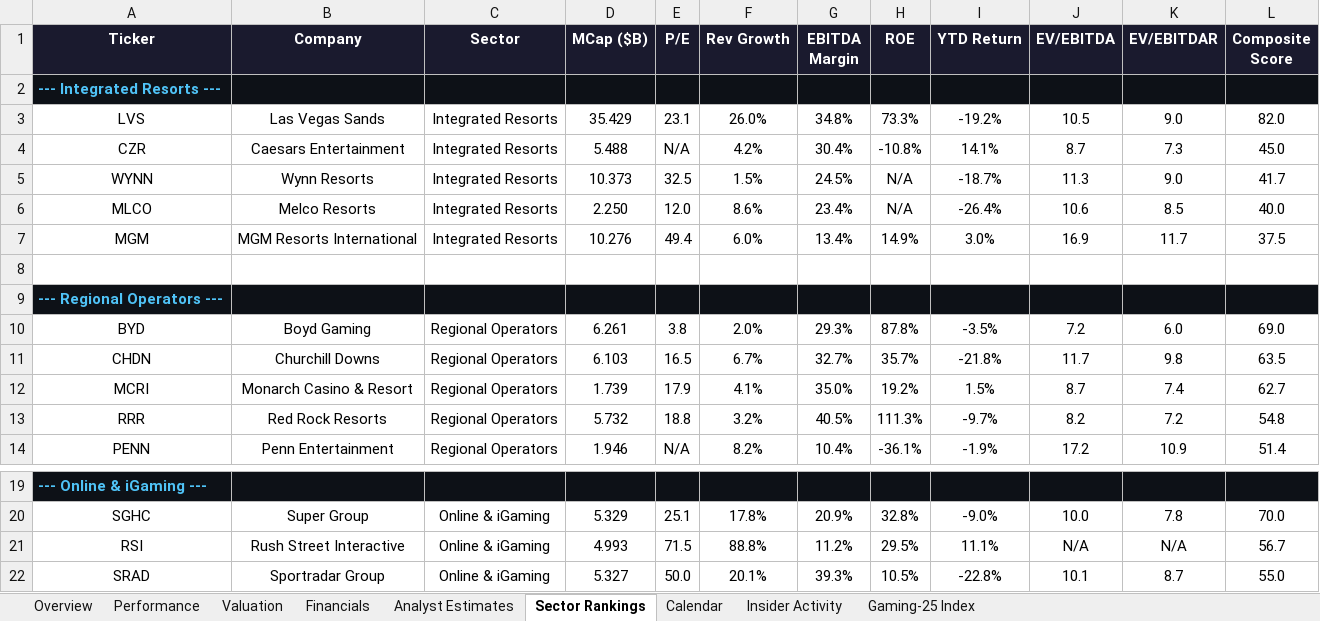
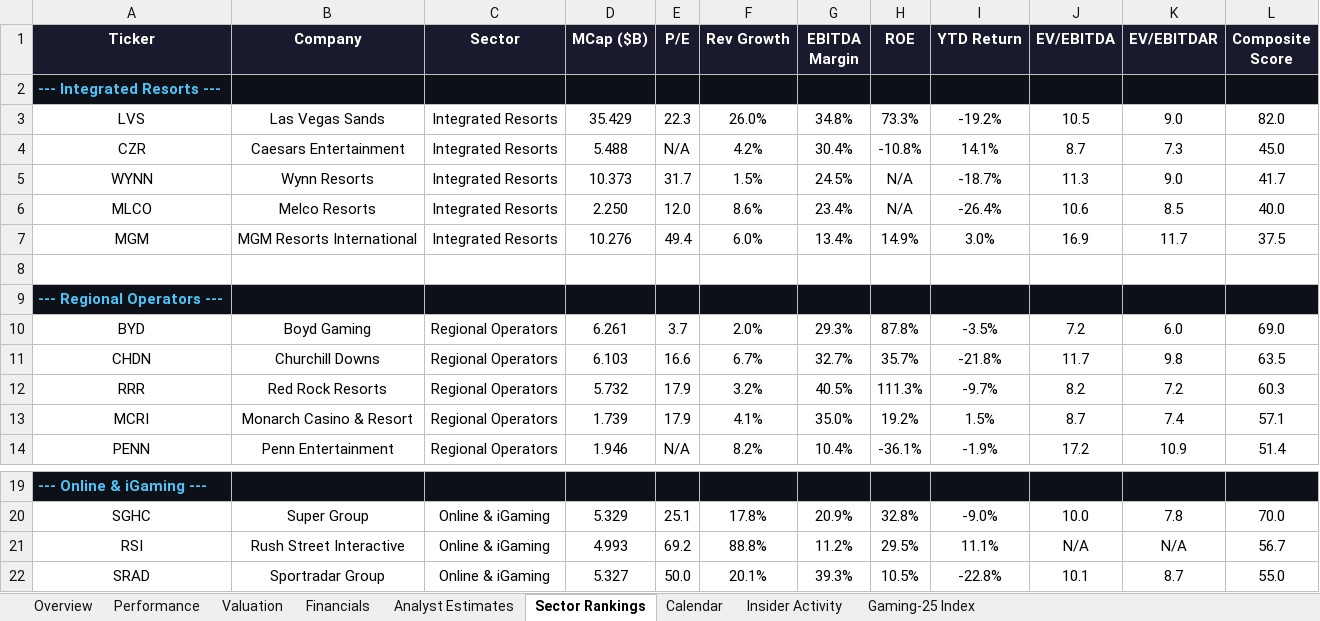
Before and after one commit to rdavidtooley-cpu/casino-gaming-intel, an Excel workbook: Gaming_Equities.xlsx, sheet Sector Rankings, drawn as a sheet; only a part is shown, gaps mark what is left out; values as stored, in another font and other column widths than the file's, no borders; removed rows and columns are numbered as before the commit, all else as after; the diff names each change by its address in the sheet, - before the commit and + after, or states it on an @@ line.

Commit message:
Auto-refresh: casino gaming market data update 2026-03-26 21:31

```diff
--- a/Gaming_Equities.xlsx (sheet Sector Rankings)
+++ b/Gaming_Equities.xlsx (sheet Sector Rankings)
-E3 (P/E): 23.1
+E3 (P/E): 22.3
-E5 (P/E): 32.5
+E5 (P/E): 31.7
-E10 (P/E): 3.8
+E10 (P/E): 3.7
-E11 (P/E): 16.5
+E11 (P/E): 16.6
+row 12: RRR | Red Rock Resorts | Regional Operators | 5.732 | 17.9 | 3.2% | 40.5% | 111.3% | -9.7% | 8.2 | 7.2 | 60.3
-L13 (Composite Score): 62.7
+L13 (Composite Score): 57.1
-row 13: RRR | Red Rock Resorts | Regional Operators | 5.732 | 18.8 | 3.2% | 40.5% | 111.3% | -9.7% | 8.2 | 7.2 | 54.8
-E21 (P/E): 71.5
+E21 (P/E): 69.2
```
Also changed, not shown: sheet Valuation, sheet Overview, sheet Analyst Estimates, sheet Performance, 10 other files.
